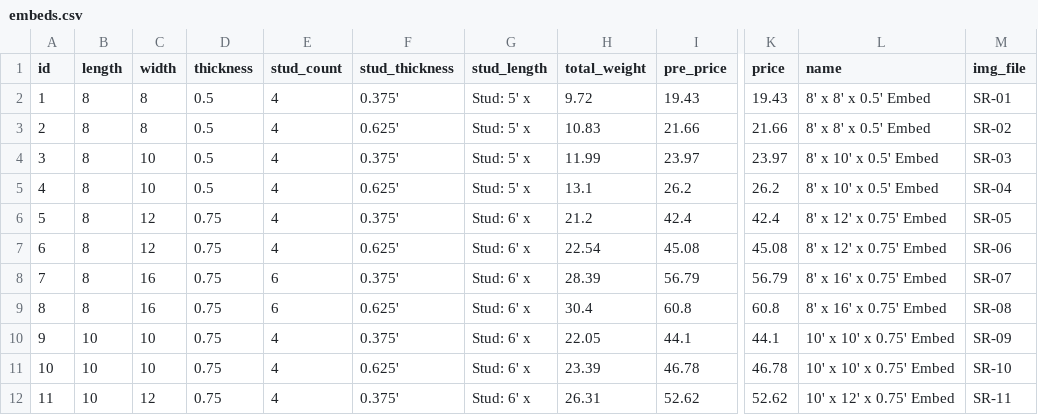
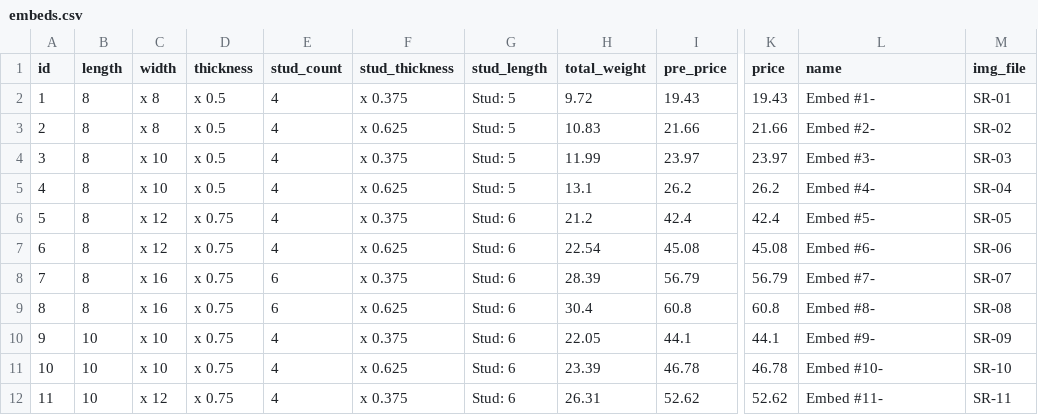
Before and after one commit to ZakiAhmed123/NirConSite, a CSV file: embeds.csv, drawn as a sheet; only a part is shown, gaps mark what is left out; the diff covers the shown part only; the diff names each change by its address in the sheet, - before the commit and + after, or states it on an @@ line.

```diff
--- a/embeds.csv
+++ b/embeds.csv
-C2:C3 (width): 8
+C2:C3 (width): x 8
-D2:D5 (thickness): 0.5
+D2:D5 (thickness): x 0.5
-F2 (stud_thickness): 0.375'
+F2 (stud_thickness): x 0.375
-G2:G5 (stud_length): Stud: 5' x
+G2:G5 (stud_length): Stud: 5
-L2 (name): 8' x 8' x 0.5' Embed
+L2 (name): Embed #1-
-F3 (stud_thickness): 0.625'
+F3 (stud_thickness): x 0.625
-L3 (name): 8' x 8' x 0.5' Embed
+L3 (name): Embed #2-
-C4:C5 (width): 10
+C4:C5 (width): x 10
-F4 (stud_thickness): 0.375'
+F4 (stud_thickness): x 0.375
-L4 (name): 8' x 10' x 0.5' Embed
+L4 (name): Embed #3-
-F5 (stud_thickness): 0.625'
+F5 (stud_thickness): x 0.625
-L5 (name): 8' x 10' x 0.5' Embed
+L5 (name): Embed #4-
-C6:C7 (width): 12
+C6:C7 (width): x 12
-D6:D12 (thickness): 0.75
+D6:D12 (thickness): x 0.75
-F6 (stud_thickness): 0.375'
+F6 (stud_thickness): x 0.375
-G6:G12 (stud_length): Stud: 6' x
+G6:G12 (stud_length): Stud: 6
-L6 (name): 8' x 12' x 0.75' Embed
+L6 (name): Embed #5-
-F7 (stud_thickness): 0.625'
+F7 (stud_thickness): x 0.625
-L7 (name): 8' x 12' x 0.75' Embed
+L7 (name): Embed #6-
-C8:C9 (width): 16
+C8:C9 (width): x 16
-F8 (stud_thickness): 0.375'
+F8 (stud_thickness): x 0.375
-L8 (name): 8' x 16' x 0.75' Embed
+L8 (name): Embed #7-
-F9 (stud_thickness): 0.625'
+F9 (stud_thickness): x 0.625
-L9 (name): 8' x 16' x 0.75' Embed
+L9 (name): Embed #8-
-C10:C11 (width): 10
+C10:C11 (width): x 10
-F10 (stud_thickness): 0.375'
+F10 (stud_thickness): x 0.375
-L10 (name): 10' x 10' x 0.75' Embed
+L10 (name): Embed #9-
-F11 (stud_thickness): 0.625'
+F11 (stud_thickness): x 0.625
-L11 (name): 10' x 10' x 0.75' Embed
+L11 (name): Embed #10-
-C12 (width): 12
+C12 (width): x 12
-F12 (stud_thickness): 0.375'
+F12 (stud_thickness): x 0.375
-L12 (name): 10' x 12' x 0.75' Embed
+L12 (name): Embed #11-
```
Also changed, not shown: 51 edited cells elsewhere in this file, 10 other files.
